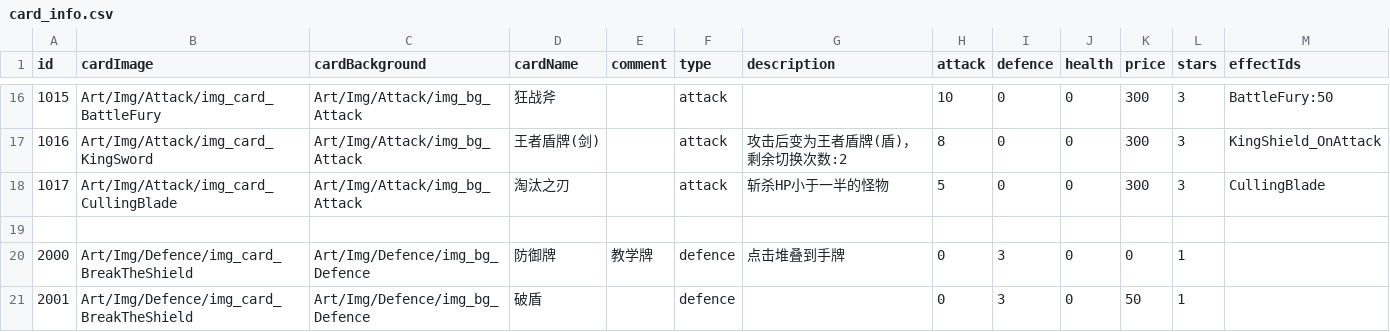
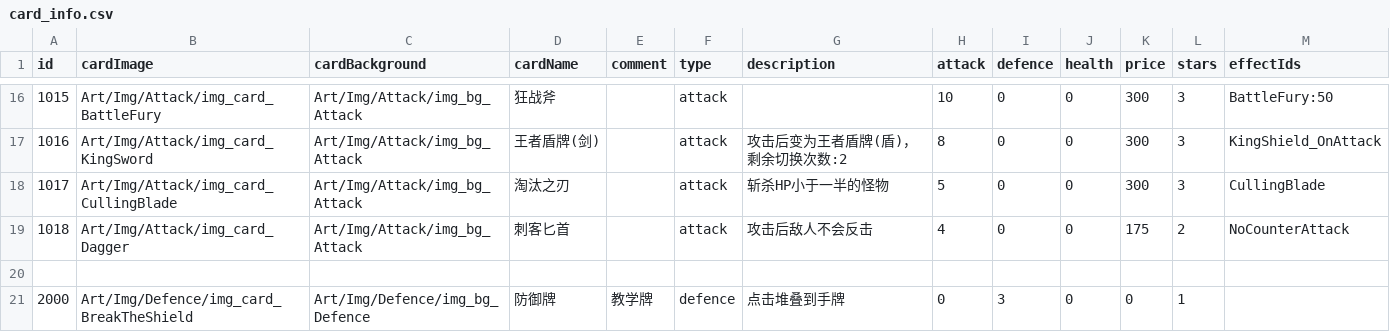
Before and after one commit to Nancobamboo/joeys-nightmare-2, a CSV file: joey2/Assets/Resources/Data/card_info.csv, drawn as a sheet; only a part is shown, gaps mark what is left out; the shorter side is filled out with more unchanged rows.

Commit message:
Add NoCounterAttack effect and integrate into card mechanics
- Introduced new card effect: NoCounterAttack, preventing enemy counterattacks.
- Updated card_info.csv to include the new Dagger card with NoCounterAttack effect.
- Modified roguelike_character.csv to add Dagger to Joey's card deck.
- Adjusted YAddKnifeToEnv_OnDefense and YAddKnifeToEnv_UseSkill to utilize the new Dagger card.
- Enhanced YCardEffect and related classes to support NoCounterAttack effect.
- Updated UIGamePhaseControl to check for NoCounterAttack before allowing enemy counterattacks.

```diff
--- a/joey2/Assets/Resources/Data/card_info.csv
+++ b/joey2/Assets/Resources/Data/card_info.csv
@@ -18,2 +18,3 @@ id   ,cardImage ,cardBackground,cardName            ,comment,type,description,at
 1017,Art/Img/Attack/img_card_CullingBlade,Art/Img/Attack/img_bg_Attack,淘汰之刃,,attack,斩杀HP小于一半的怪物,5,0,0,300,3,CullingBlade,
+1018,Art/Img/Attack/img_card_Dagger,Art/Img/Attack/img_bg_Attack,刺客匕首,,attack,攻击后敌人不会反击,4,0,0,175,2,NoCounterAttack,
 ,,,,,,,,,,,,,
```
Also changed, not shown: 8 other files.
